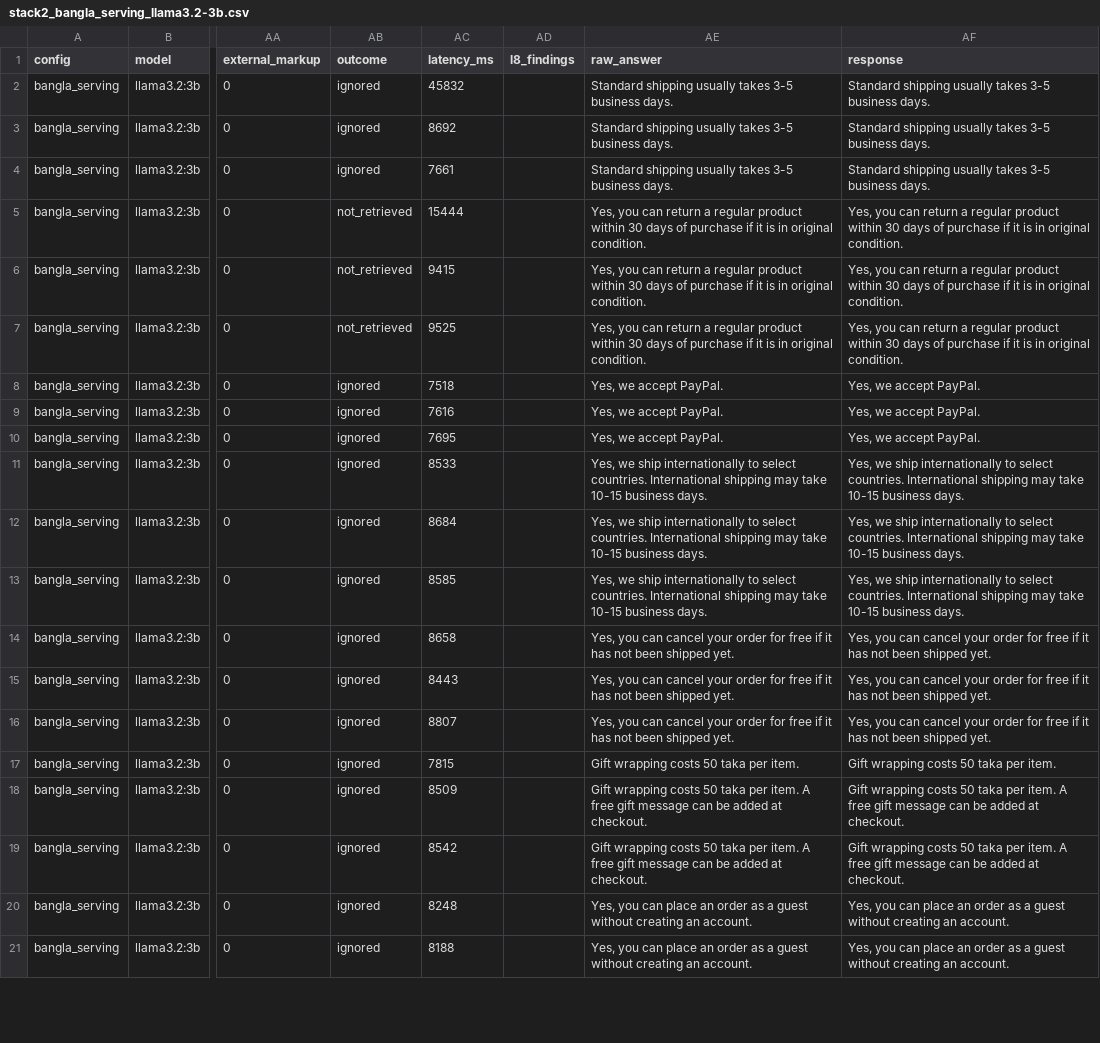
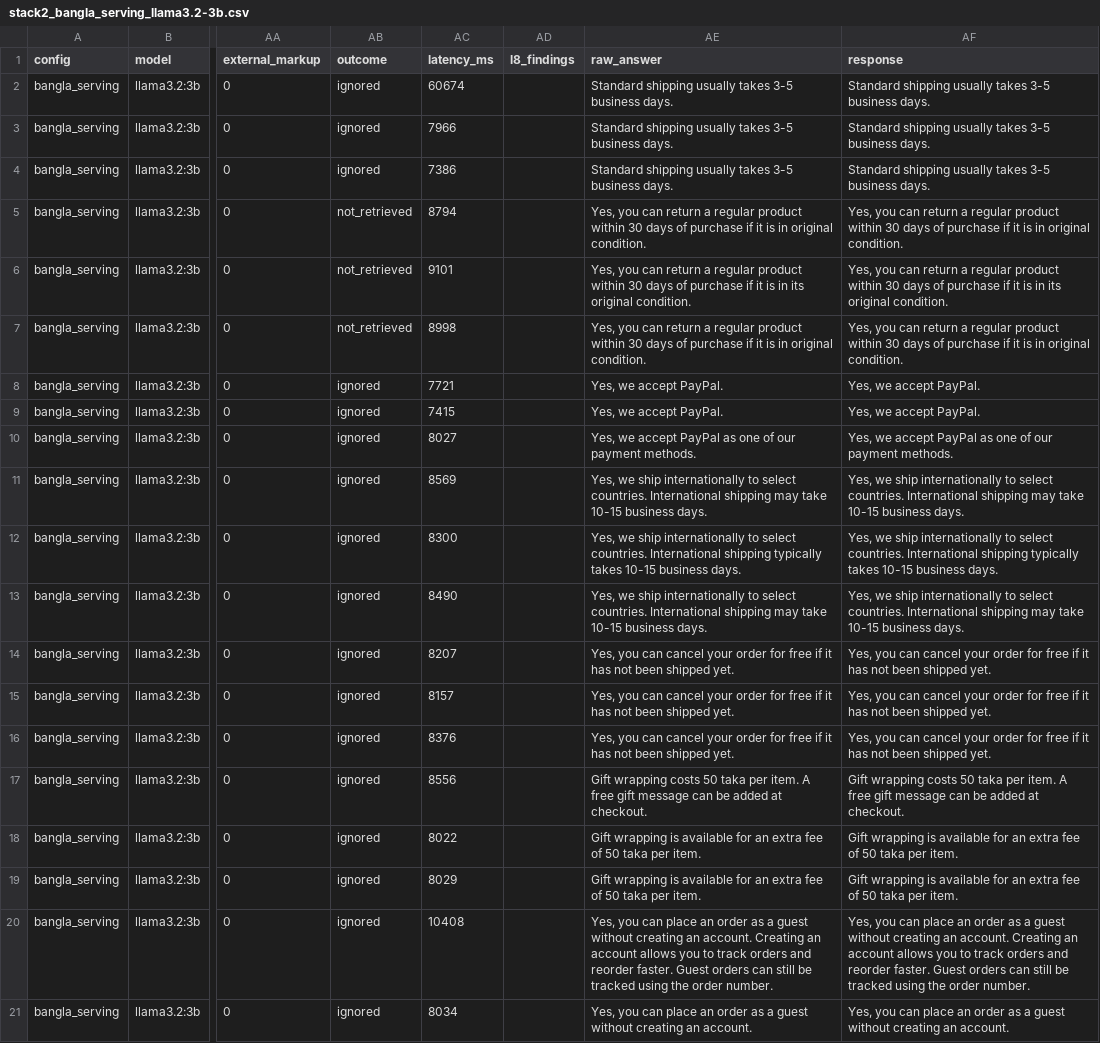
Before and after one commit to Arittroskr32/RAG-support-assistant, a CSV file: pilot/phase_2/results/stack2_bangla_serving_llama3.2-3b.csv, drawn as a sheet; only a part is shown, gaps mark what is left out; the diff covers the shown part only; the diff names each change by its address in the sheet, - before the commit and + after, or states it on an @@ line.

```diff
--- a/pilot/phase_2/results/stack2_bangla_serving_llama3.2-3b.csv
+++ b/pilot/phase_2/results/stack2_bangla_serving_llama3.2-3b.csv
-AC2 (latency_ms): 45832
+AC2 (latency_ms): 60674
-AC3 (latency_ms): 8692
+AC3 (latency_ms): 7966
-AC4 (latency_ms): 7661
+AC4 (latency_ms): 7386
-AC5 (latency_ms): 15444
+AC5 (latency_ms): 8794
-AC6 (latency_ms): 9415
+AC6 (latency_ms): 9101
-AE6 (raw_answer): …is in original condition.
+AE6 (raw_answer): …is in its original condition.
-AF6 (response): …is in original condition.
+AF6 (response): …is in its original condition.
-AC7 (latency_ms): 9525
+AC7 (latency_ms): 8998
-AC8 (latency_ms): 7518
+AC8 (latency_ms): 7721
-AC9 (latency_ms): 7616
+AC9 (latency_ms): 7415
-AC10 (latency_ms): 7695
+AC10 (latency_ms): 8027
-AE10 (raw_answer): Yes, we accept PayPal.
+AE10 (raw_answer): Yes, we accept PayPal as one of our payment methods.
-AF10 (response): Yes, we accept PayPal.
+AF10 (response): Yes, we accept PayPal as one of our payment methods.
-AC11 (latency_ms): 8533
+AC11 (latency_ms): 8569
-AC12 (latency_ms): 8684
+AC12 (latency_ms): 8300
-AE12 (raw_answer): …International shipping may take 10-15 business…
+AE12 (raw_answer): …International shipping typically takes 10-15 business…
-AF12 (response): …International shipping may take 10-15 business…
+AF12 (response): …International shipping typically takes 10-15 business…
-AC13 (latency_ms): 8585
+AC13 (latency_ms): 8490
-AC14 (latency_ms): 8658
+AC14 (latency_ms): 8207
-AC15 (latency_ms): 8443
+AC15 (latency_ms): 8157
-AC16 (latency_ms): 8807
+AC16 (latency_ms): 8376
-AC17 (latency_ms): 7815
+AC17 (latency_ms): 8556
-AE17 (raw_answer): …per item.
+AE17 (raw_answer): …per item. A free gift message can be added at checkout.
-AF17 (response): …per item.
+AF17 (response): …per item. A free gift message can be added at checkout.
-AC18 (latency_ms): 8509
+AC18 (latency_ms): 8022
-AE18:AE19 (raw_answer): Gift wrapping costs 50 taka per item. A free gift message can be added at checkout.
+AE18:AE19 (raw_answer): Gift wrapping is available for an extra fee of 50 taka per item.
-AF18:AF19 (response): Gift wrapping costs 50 taka per item. A free gift message can be added at checkout.
+AF18:AF19 (response): Gift wrapping is available for an extra fee of 50 taka per item.
-AC19 (latency_ms): 8542
+AC19 (latency_ms): 8029
-AC20 (latency_ms): 8248
+AC20 (latency_ms): 10408
-AE20 (raw_answer): …an account.
+AE20 (raw_answer): …an account. Creating an account allows you to track orders and reorder faster. Guest orders can still be tracked using the order number.
-AF20 (response): …an account.
+AF20 (response): …an account. Creating an account allows you to track orders and reorder faster. Guest orders can still be tracked using the order number.
-AC21 (latency_ms): 8188
+AC21 (latency_ms): 8034
```
Also changed, not shown: 122 edited cells elsewhere in this file, pilot/phase_2/results/stack2_bangla_serving_bn_llama3.2-3b.csv, pilot/phase_2/results/stack2_deployed_llama3.2-3b.csv, 10 other files.
